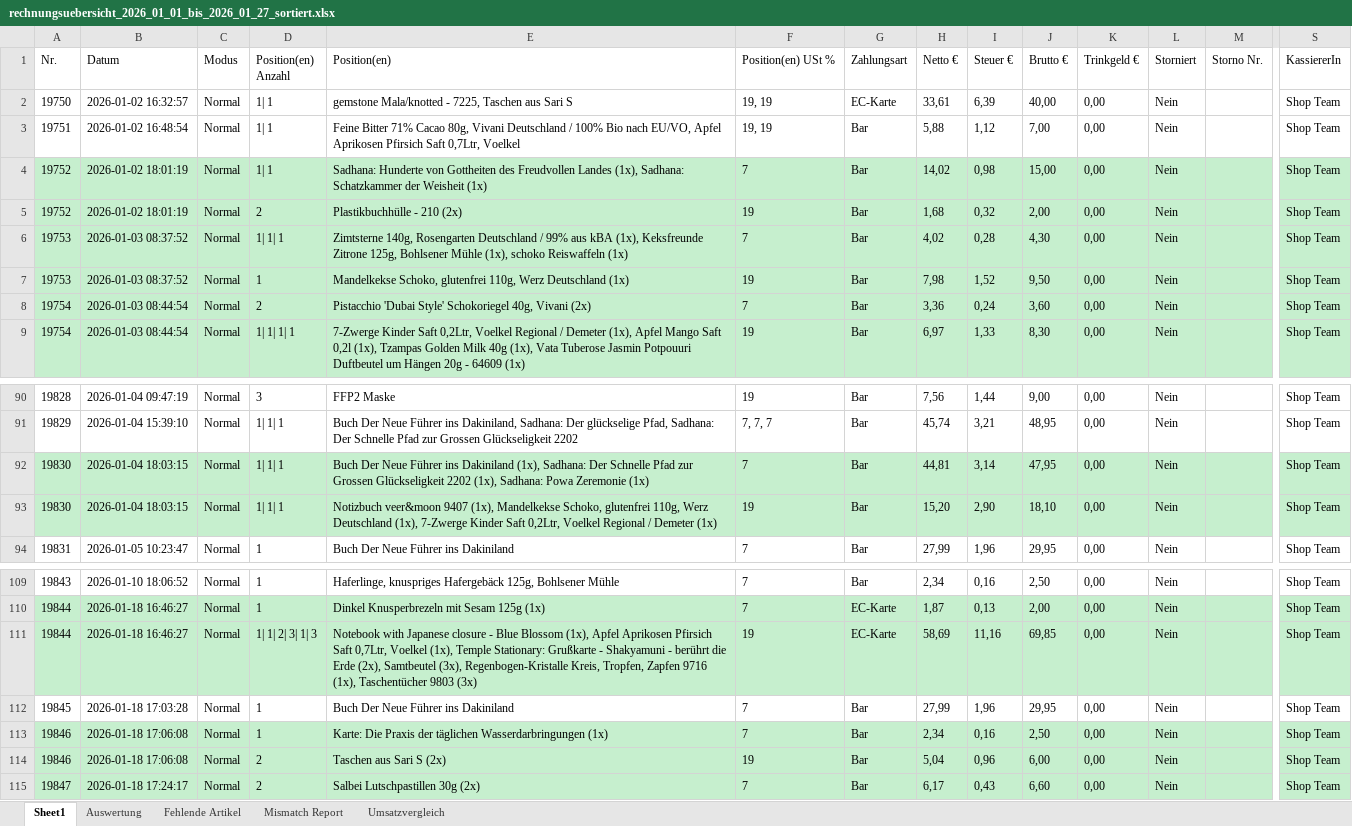
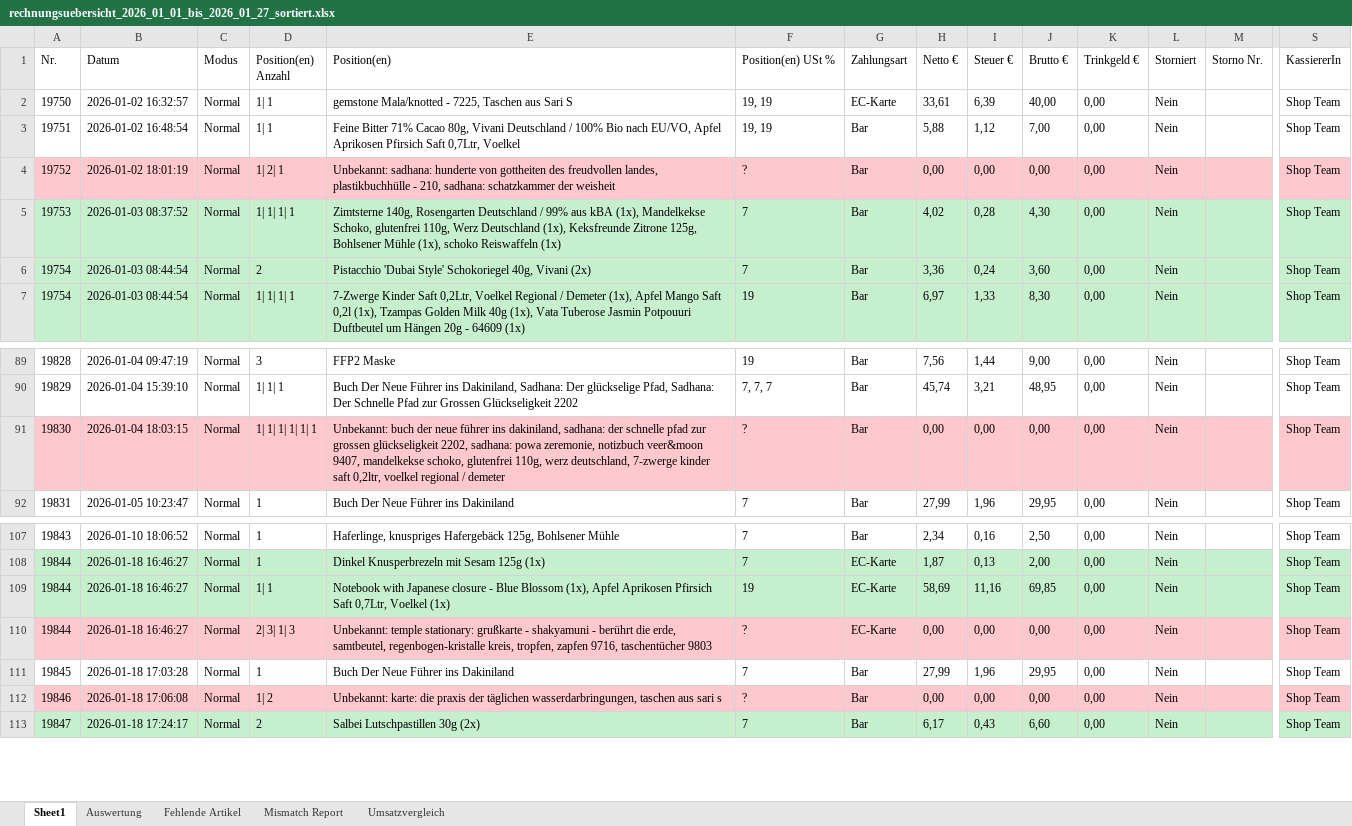
Before and after one commit to Scai88/Tabellensortierskript, an Excel workbook: Test 1/rechnungsuebersicht_2026_01_01_bis_2026_01_27_sortiert.xlsx, sheet Sheet1, drawn as a sheet; only a part is shown, gaps mark what is left out; values as stored, in another font and other column widths than the file's, no borders; removed rows and columns are numbered as before the commit, all else as after; rows hold the shown columns only; the diff covers the shown part only; the diff names each change by its address in the sheet, - before the commit and + after, or states it on an @@ line.

```diff
--- a/Test 1/rechnungsuebersicht_2026_01_01_bis_2026_01_27_sortiert.xlsx (sheet Sheet1)
+++ b/Test 1/rechnungsuebersicht_2026_01_01_bis_2026_01_27_sortiert.xlsx (sheet Sheet1)
-A4:S4 fill: #C6EFCE
+A4:S4 fill: #FFC7CE
-D4 (Position(en) Anzahl): 1| 1
+D4 (Position(en) Anzahl): 1| 2| 1
-E4 (Position(en)): Sadhana: Hunderte von Gottheiten des Freudvollen Landes (1x), Sadhana: Schatzkammer der Weisheit (1x)
+E4 (Position(en)): Unbekannt: sadhana: hunderte von gottheiten des freudvollen landes, plastikbuchhülle - 210, sadhana: schatzkammer der weisheit
-F4 (Position(en) USt %): 7
+F4 (Position(en) USt %): ?
-H4 (Netto €): 14,02
+H4 (Netto €): 0,00
-I4 (Steuer €): 0,98
+I4 (Steuer €): 0,00
-J4 (Brutto €): 15,00
+J4 (Brutto €): 0,00
-row 5: 19752 | 2026-01-02 18:01:19 | Normal | 2 | Plastikbuchhülle - 210 (2x) | 19 | Bar | 1,68 | 0,32 | 2,00 | 0,00 | Nein |  | Shop Team
-D5 (Position(en) Anzahl): 1| 1| 1
+D5 (Position(en) Anzahl): 1| 1| 1| 1
-E5 (Position(en)): …kBA (1x), Keksfreunde Zitrone…
+E5 (Position(en)): …kBA (1x), Mandelkekse Schoko, glutenfrei 110g, Werz Deutschland (1x), Keksfreunde Zitrone…
-row 7: 19753 | 2026-01-03 08:37:52 | Normal | 1 | Mandelkekse Schoko, glutenfrei 110g, Werz Deutschland (1x) | 19 | Bar | 7,98 | 1,52 | 9,50 | 0,00 | Nein |  | Shop Team
-A91:S91 fill: #C6EFCE
+A91:S91 fill: #FFC7CE
-D91 (Position(en) Anzahl): 1| 1| 1
+D91 (Position(en) Anzahl): 1| 1| 1| 1| 1| 1
-E91 (Position(en)): Buch Der Neue Führer ins Dakiniland (1x), Sadhana: Der Schnelle Pfad zur Grossen Glückseligkeit 2202 (1x), Sadhana: Powa Zeremonie (1x)
+E91 (Position(en)): Unbekannt: buch der neue führer ins dakiniland, sadhana: der schnelle pfad zur grossen glückseligkeit 2202, sadhana: powa zeremonie, notizbuch veer&moon 9407, mandelkekse schoko, glutenfrei 110g, werz deutschland, 7-zwerge kinder saft 0,2ltr, voelkel regional / demeter
-F91 (Position(en) USt %): 7
+F91 (Position(en) USt %): ?
-H91 (Netto €): 44,81
+H91 (Netto €): 0,00
-I91 (Steuer €): 3,14
+I91 (Steuer €): 0,00
-J91 (Brutto €): 47,95
+J91 (Brutto €): 0,00
-row 93: 19830 | 2026-01-04 18:03:15 | Normal | 1| 1| 1 | Notizbuch veer&moon 9407 (1x), Mandelkekse Schoko, glutenfrei 110g, Werz Deutschland (1x), 7-Zwerge Kinder Saft 0,2Ltr, Voelkel Regional / Demeter (1x) | 19 | Bar | 15,20 | 2,90 | 18,10 | 0,00 | Nein |  | Shop Team
-D109 (Position(en) Anzahl): 1| 1| 2| 3| 1| 3
+D109 (Position(en) Anzahl): 1| 1
-E109 (Position(en)): …0,7Ltr, Voelkel (1x), Temple Stationary: Grußkarte - Shakyamuni - berührt die Erde (2x), Samtbeutel (3x), Regenbogen-Kristalle Kreis, Tropfen, Zapfen 9716 (1x), Taschentücher 9803 (3x)
+E109 (Position(en)): …0,7Ltr, Voelkel (1x)
+row 110: 19844 | 2026-01-18 16:46:27 | Normal | 2| 3| 1| 3 | Unbekannt: temple stationary: grußkarte - shakyamuni - berührt die erde, samtbeutel, regenbogen-kristalle kreis, tropfen, zapfen 9716, taschentücher 9803 | ? | EC-Karte | 0,00 | 0,00 | 0,00 | 0,00 | Nein |  | Shop Team
-A112:S112 fill: #C6EFCE
+A112:S112 fill: #FFC7CE
-D112 (Position(en) Anzahl): 1
+D112 (Position(en) Anzahl): 1| 2
-E112 (Position(en)): Karte: Die Praxis der täglichen Wasserdarbringungen (1x)
+E112 (Position(en)): Unbekannt: karte: die praxis der täglichen wasserdarbringungen, taschen aus sari s
-F112 (Position(en) USt %): 7
+F112 (Position(en) USt %): ?
-H112 (Netto €): 2,34
+H112 (Netto €): 0,00
-I112 (Steuer €): 0,16
+I112 (Steuer €): 0,00
-J112 (Brutto €): 2,50
+J112 (Brutto €): 0,00
-row 114: 19846 | 2026-01-18 17:06:08 | Normal | 2 | Taschen aus Sari S (2x) | 19 | Bar | 5,04 | 0,96 | 6,00 | 0,00 | Nein |  | Shop Team
```
Also changed, not shown: 1 added row, 33 edited cells and cell formats elsewhere in this sheet, sheet Auswertung, sheet Mismatch Report, sheet Fehlende Artikel, sheet Umsatzvergleich, 2 other files.
